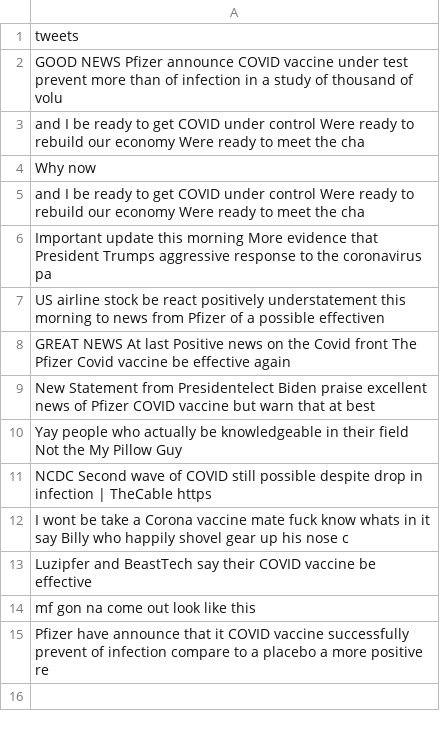
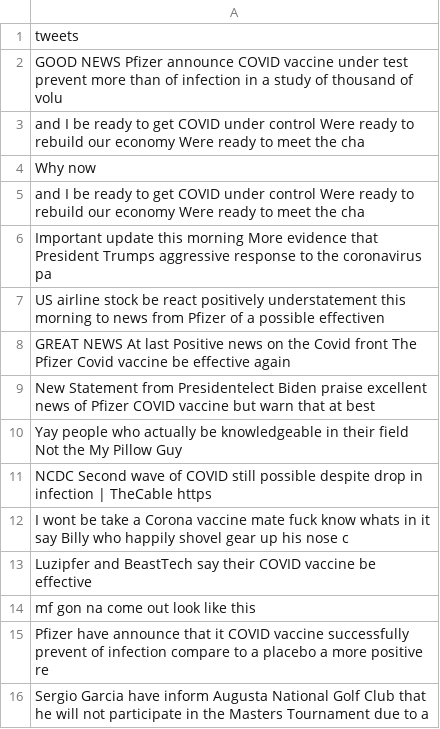
Before and after one commit to Zephyrs3/Sentiment_analysis, a CSV file: optweet.csv, drawn as a sheet.

Commit message:
Updated

```diff
--- a/optweet.csv
+++ b/optweet.csv
@@ -15 +15,2 @@ mf gon na come out look like this
 Pfizer have announce that it COVID vaccine successfully prevent of infection compare to a placebo a more positive re
+Sergio Garcia have inform Augusta National Golf Club that he will not participate in the Masters Tournament due to a
```
